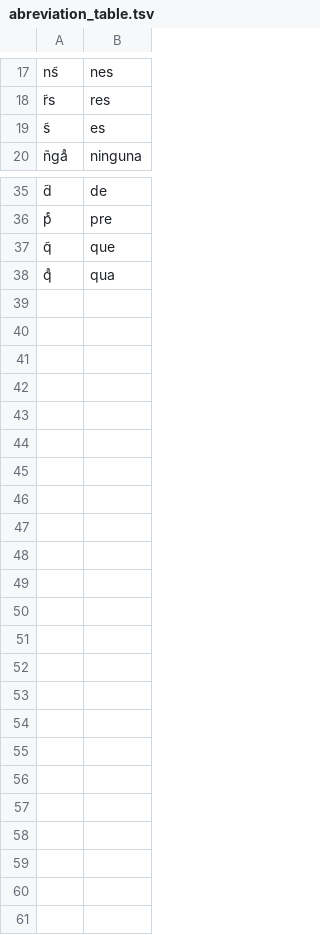
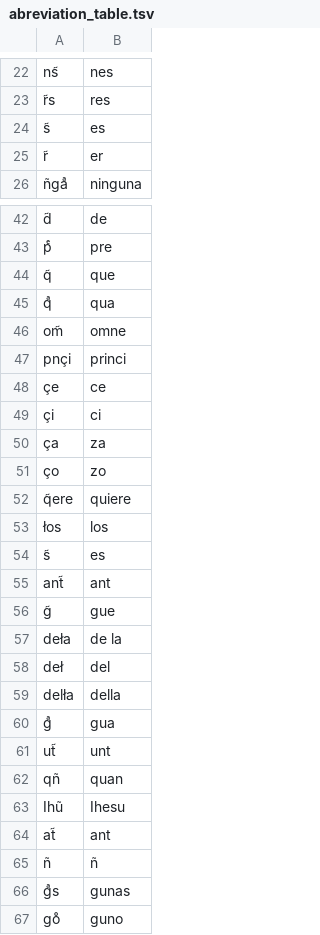
Before and after one commit to matgille/extraccion_marcas_lecturas, a TSV file: models/abreviation_table.tsv, drawn as a sheet; only a part is shown, gaps mark what is left out; the diff covers the shown part only; the diff names each change by its address in the sheet, - before the commit and + after, or states it on an @@ line.

```diff
--- a/models/abreviation_table.tsv
+++ b/models/abreviation_table.tsv
+row 25: r̃ | er
+row 46: om̃ | omne
+row 47: pnçi | princi
+row 48: çe | ce
+row 49: çi | ci
+row 50: ça | za
+row 51: ço | zo
+row 52: q̃ere | quiere
+row 53: łos | los
+row 54: s̃ | es
+row 55: ant̃ | ant
+row 56: g̃ | gue
+row 57: deła | de la
+row 58: deł | del
+row 59: delła | della
+row 60: gͣ | gua
+row 61: ut̃ | unt
+row 62: qñ | quan
+row 63: Ihũ | Ihesu
+row 64: at̃ | ant
+row 65: ñ | ñ
+row 66: gͣs | gunas
+row 67: go̊ | guno
```
Also changed, not shown: 6 added rows elsewhere in this file, 1 other file.
